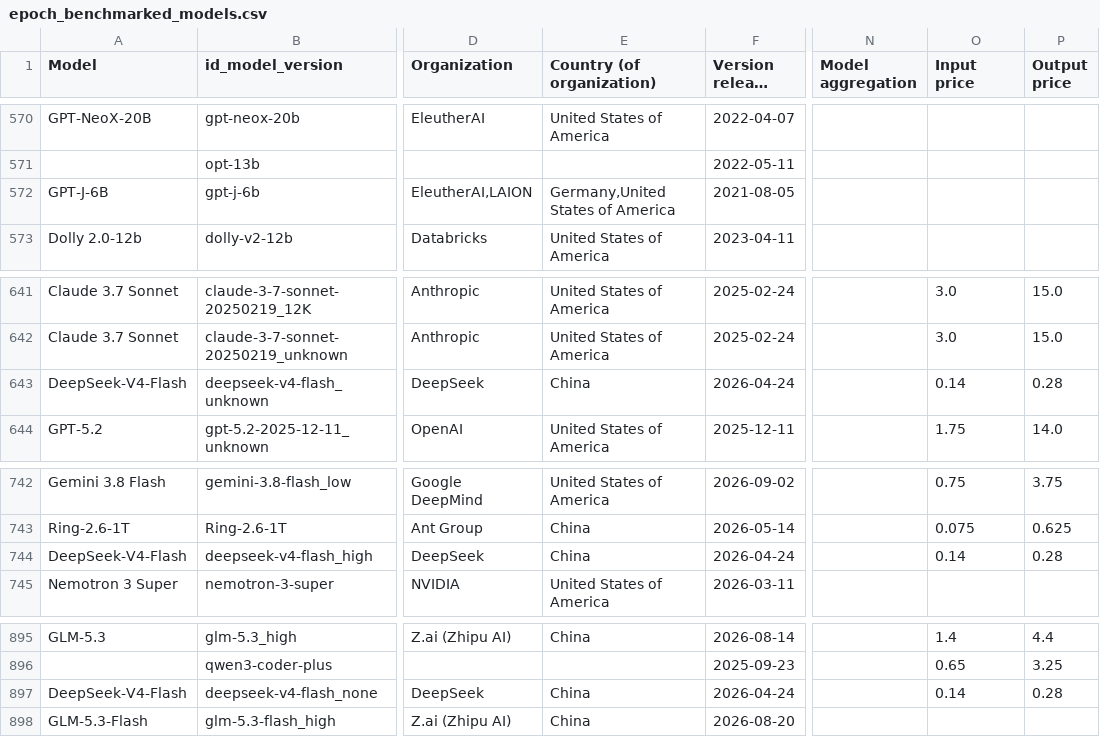
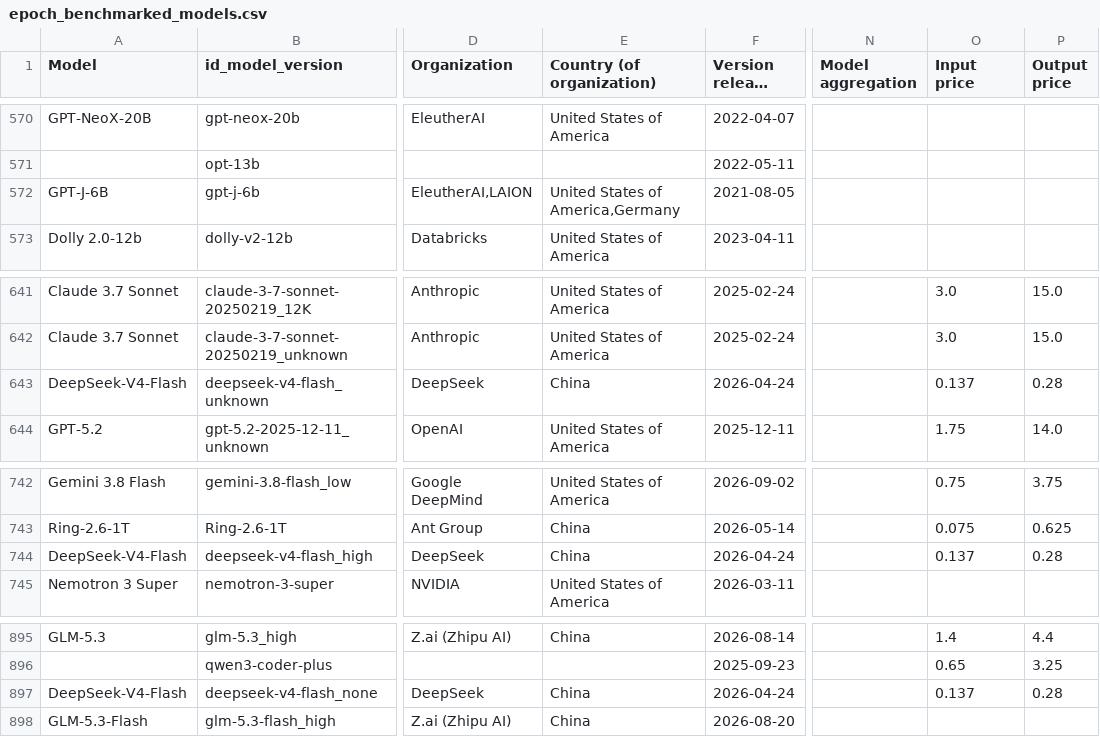
Before and after one commit to KonstantinPilz/china-training-compute, a CSV file: data/epoch_benchmarked_models.csv, drawn as a sheet; only a part is shown, gaps mark what is left out; long unchanged cells end in …; the diff covers the shown part only; the diff names each change by its address in the sheet, - before the commit and + after, or states it on an @@ line.

```diff
--- a/data/epoch_benchmarked_models.csv
+++ b/data/epoch_benchmarked_models.csv
-E572 (Country (of organization)): Germany,United States of America
+E572 (Country (of organization)): United States of America,Germany
-O643 (Input price): 0.14
+O643 (Input price): 0.137
-O744 (Input price): 0.14
+O744 (Input price): 0.137
-O897 (Input price): 0.14
+O897 (Input price): 0.137
```
Also changed, not shown: 10 edited cells elsewhere in this file, 1 other file.
